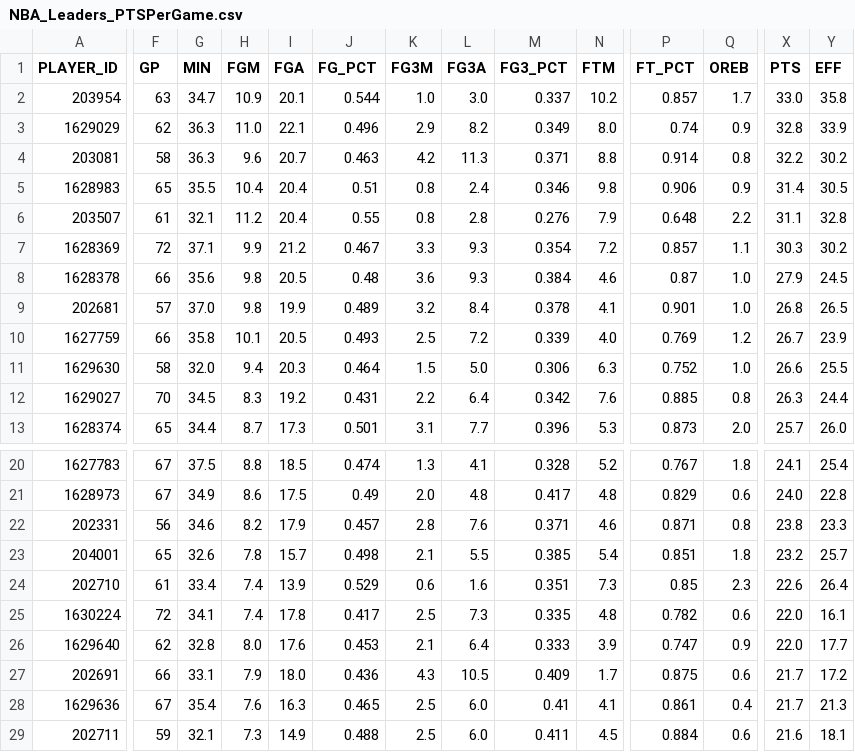
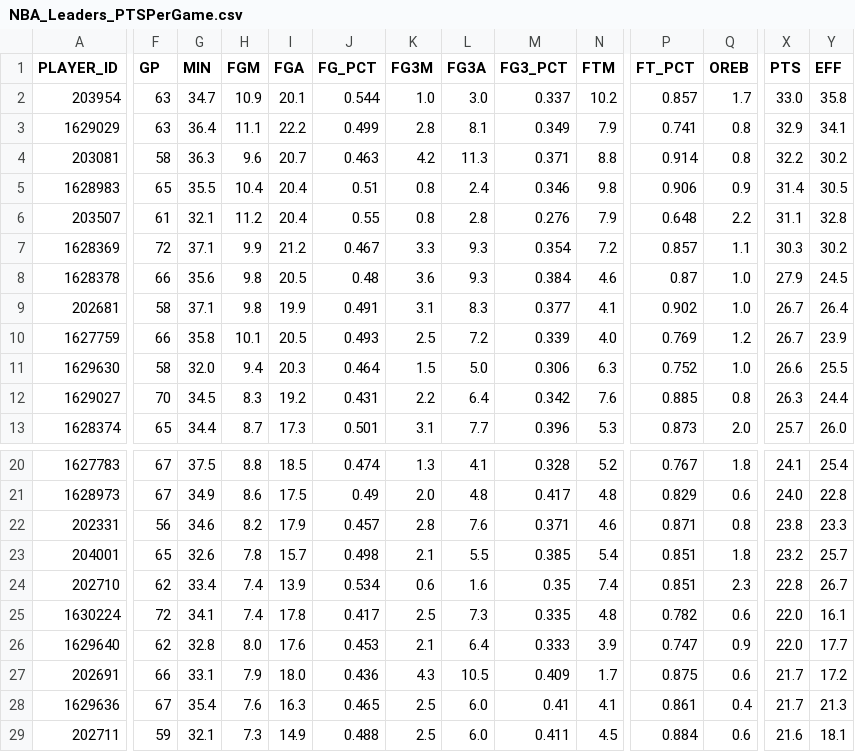
Before and after one commit to penborter/nba-data, a CSV file: data/dynamic/NBA_Leaders_PTSPerGame.csv, drawn as a sheet; only a part is shown, gaps mark what is left out; the diff covers the shown part only; the diff names each change by its address in the sheet, - before the commit and + after, or states it on an @@ line.

```diff
--- a/data/dynamic/NBA_Leaders_PTSPerGame.csv
+++ b/data/dynamic/NBA_Leaders_PTSPerGame.csv
-F3 (GP): 62
+F3 (GP): 63
-G3 (MIN): 36.3
+G3 (MIN): 36.4
-H3 (FGM): 11.0
+H3 (FGM): 11.1
-I3 (FGA): 22.1
+I3 (FGA): 22.2
-J3 (FG_PCT): 0.496
+J3 (FG_PCT): 0.499
-K3 (FG3M): 2.9
+K3 (FG3M): 2.8
-L3 (FG3A): 8.2
+L3 (FG3A): 8.1
-N3 (FTM): 8.0
+N3 (FTM): 7.9
-P3 (FT_PCT): 0.74
+P3 (FT_PCT): 0.741
-Q3 (OREB): 0.9
+Q3 (OREB): 0.8
-X3 (PTS): 32.8
+X3 (PTS): 32.9
-Y3 (EFF): 33.9
+Y3 (EFF): 34.1
-F9 (GP): 57
+F9 (GP): 58
-G9 (MIN): 37.0
+G9 (MIN): 37.1
-J9 (FG_PCT): 0.489
+J9 (FG_PCT): 0.491
-K9 (FG3M): 3.2
+K9 (FG3M): 3.1
-L9 (FG3A): 8.4
+L9 (FG3A): 8.3
-M9 (FG3_PCT): 0.378
+M9 (FG3_PCT): 0.377
-P9 (FT_PCT): 0.901
+P9 (FT_PCT): 0.902
-X9 (PTS): 26.8
+X9 (PTS): 26.7
-Y9 (EFF): 26.5
+Y9 (EFF): 26.4
-F24 (GP): 61
+F24 (GP): 62
-J24 (FG_PCT): 0.529
+J24 (FG_PCT): 0.534
-M24 (FG3_PCT): 0.351
+M24 (FG3_PCT): 0.35
-N24 (FTM): 7.3
+N24 (FTM): 7.4
-P24 (FT_PCT): 0.85
+P24 (FT_PCT): 0.851
-X24 (PTS): 22.6
+X24 (PTS): 22.8
-Y24 (EFF): 26.4
+Y24 (EFF): 26.7
```
Also changed, not shown: 3 edited cells elsewhere in this file, data/dynamic/NBA_Leaders_ASTPerGame.csv, data/dynamic/NBA_Leaders_PTSTotals.csv, 1 other file.
